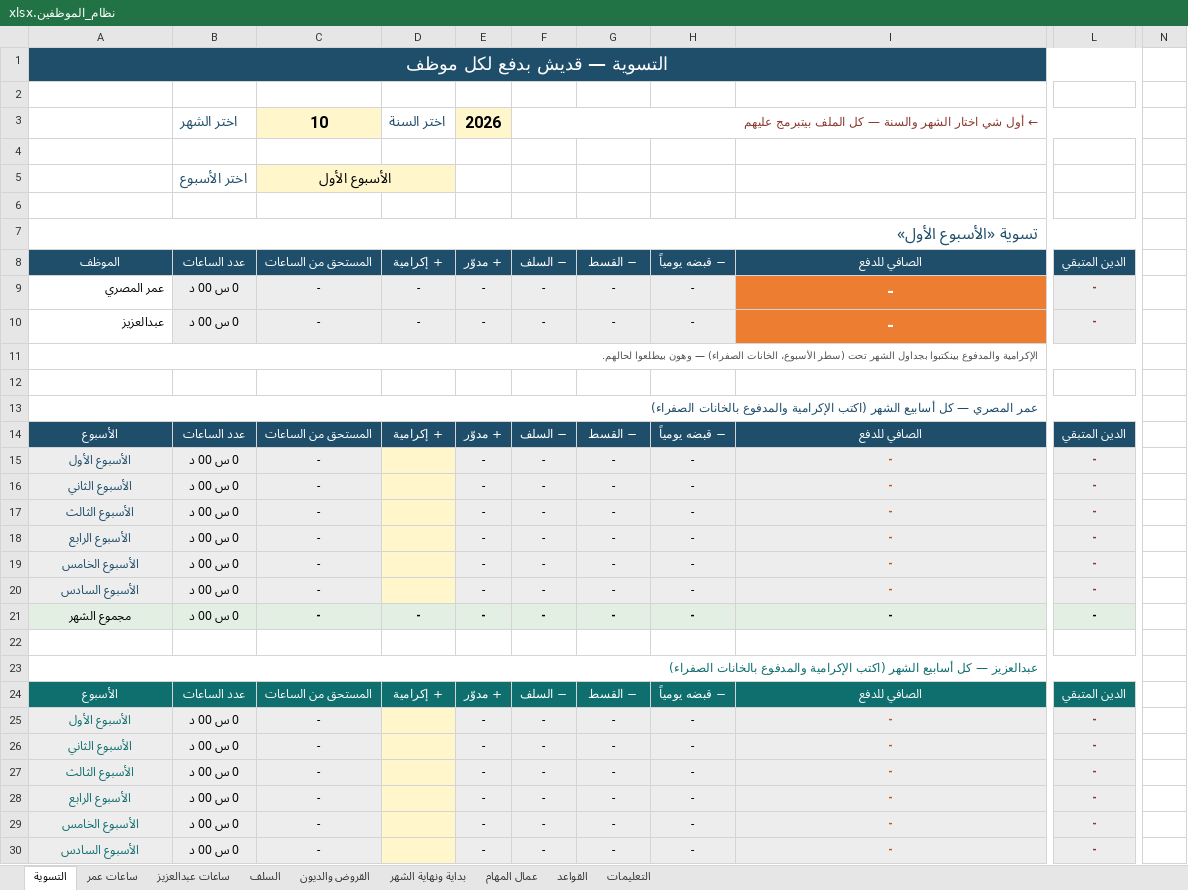
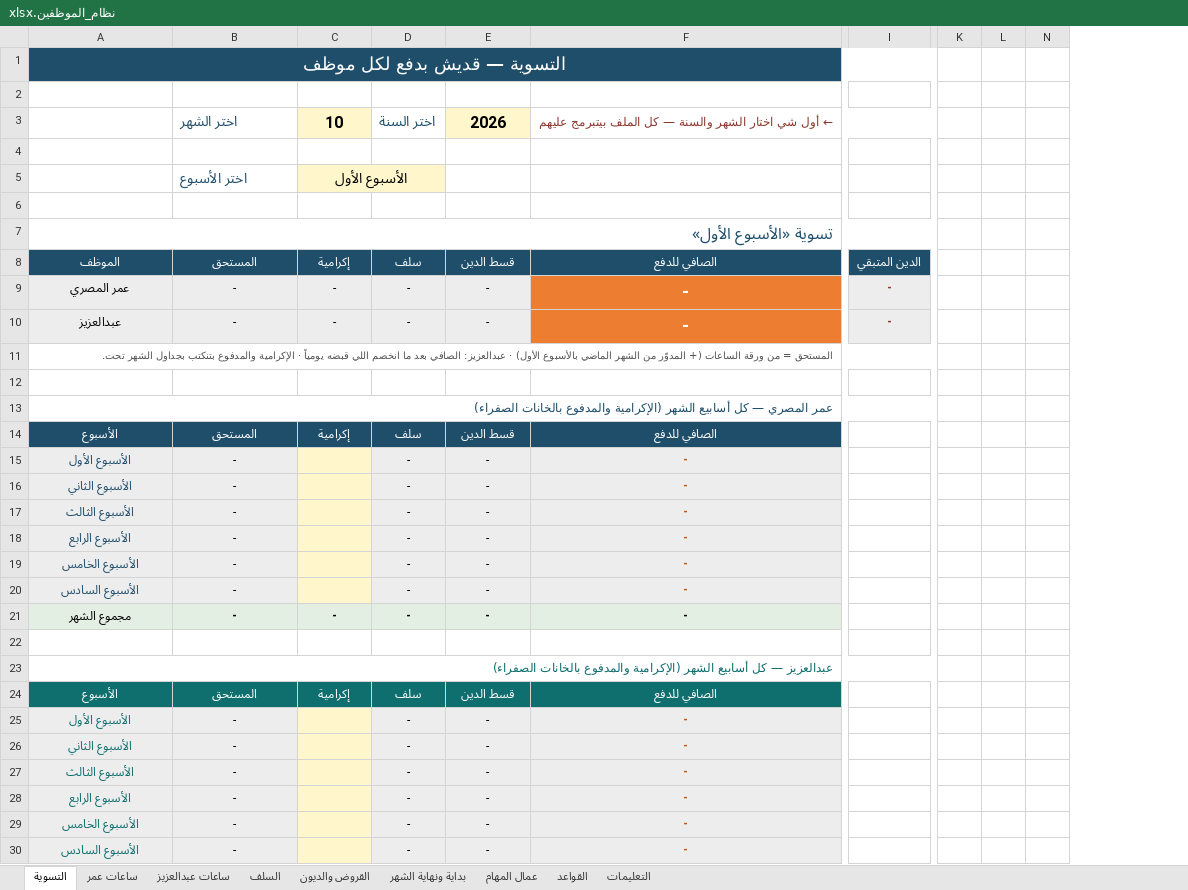
Before and after one commit to engineeringjo-dev/Fam-Bam, an Excel workbook: العون/نظام_الموظفين.xlsx, sheet التسوية, drawn as a sheet; only a part is shown, gaps mark what is left out; values as stored, in another font and other column widths than the file's, no borders; conditional formats not drawn; removed rows and columns are numbered as before the commit, all else as after; rows hold the shown columns only; the diff names each change by its address in the sheet, - before the commit and + after, or states it on an @@ line.

```diff
--- a/العون/نظام_الموظفين.xlsx (sheet التسوية)
+++ b/العون/نظام_الموظفين.xlsx (sheet التسوية)
-column B, rows 8-30: عدد الساعات | 0 س 00 د | 0 س 00 د |  |  |  | عدد الساعات | 0 س 00 د | 0 س 00 د | 0 س 00 د | 0 س 00 د | 0 س 00 د | 0 س 00 د | 0 س 00 د |  |  | عدد الساعات | 0 س 00 د | 0 س 00 د | 0 س 00 د | 0 س 00 د | 0 س 00 د | 0 س 00 د
-column E, rows 8-30: + مدوّر | - | - |  |  |  | + مدوّر | - | - | - | - | - | - | - |  |  | + مدوّر | - | - | - | - | - | -
-column F, rows 8-30: − السلف | - | - |  |  |  | − السلف | - | - | - | - | - | - | - |  |  | − السلف | - | - | - | - | - | -
-column L, rows 8-30: الدين المتبقي | - | - |  |  |  | الدين المتبقي | - | - | - | - | - | - | - |  |  | الدين المتبقي | - | - | - | - | - | -
+column I, rows 8-10: الدين المتبقي | - | -
+column K, empty
+column L, empty
-row 3:  | اختر الشهر | 10 | اختر السنة | 2026 | ← أول شي اختار الشهر والسنة — كل الملف بيتبرمج عليهم
+row 3:  | اختر الشهر | 10 | اختر السنة | 2026 | ← أول شي اختار الشهر والسنة — كل الملف بيتبرمج عليهم
-row 5:  | اختر الأسبوع | الأسبوع الأول |  |  |  |  |  |  |  | 1
+row 5:  | اختر الأسبوع | الأسبوع الأول |  |  |  |  |  |  | 1
-B8: المستحق من الساعات
+B8: المستحق
-C8: + إكرامية
+C8: إكرامية
-D8: − القسط
+D8: سلف
-E8: − قبضه يومياً
+E8: قسط الدين
@@ A9:A10 fill: none → #EDEDED, alignment: right → center @@
-A11: الإكرامية والمدفوع بينكتبوا بجداول الشهر تحت (سطر الأسبوع، الخانات الصفراء) — وهون بيطلعوا لحالهم.
+A11: المستحق = من ورقة الساعات (+ المدوّر من الشهر الماضي بالأسبوع الأول) · عبدالعزيز: الصافي بعد ما انخصم اللي قبضه يومياً · الإكرامية والمدفوع بتنكتب بجداول الشهر تحت.
-A13: …أسابيع الشهر (اكتب الإكرامية والمدفوع بالخانات…
+A13: …أسابيع الشهر (الإكرامية والمدفوع بالخانات…
-B14: المستحق من الساعات
+B14: المستحق
-C14: + إكرامية
+C14: إكرامية
-D14: − القسط
+D14: سلف
-E14: − قبضه يومياً
+E14: قسط الدين
-A23: …أسابيع الشهر (اكتب الإكرامية والمدفوع بالخانات…
+A23: …أسابيع الشهر (الإكرامية والمدفوع بالخانات…
-B24: المستحق من الساعات
+B24: المستحق
-C24: + إكرامية
+C24: إكرامية
-D24: − القسط
+D24: سلف
-E24: − قبضه يومياً
+E24: قسط الدين
```
Also changed, not shown: sheet التعليمات, formulas that keep their value, hidden cells, 2 other files.
